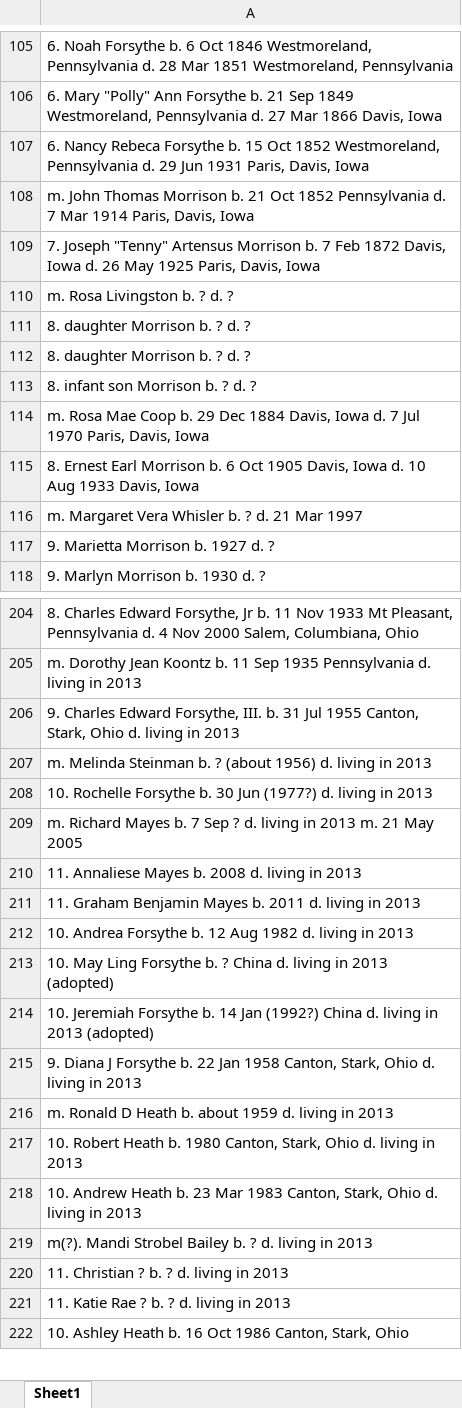
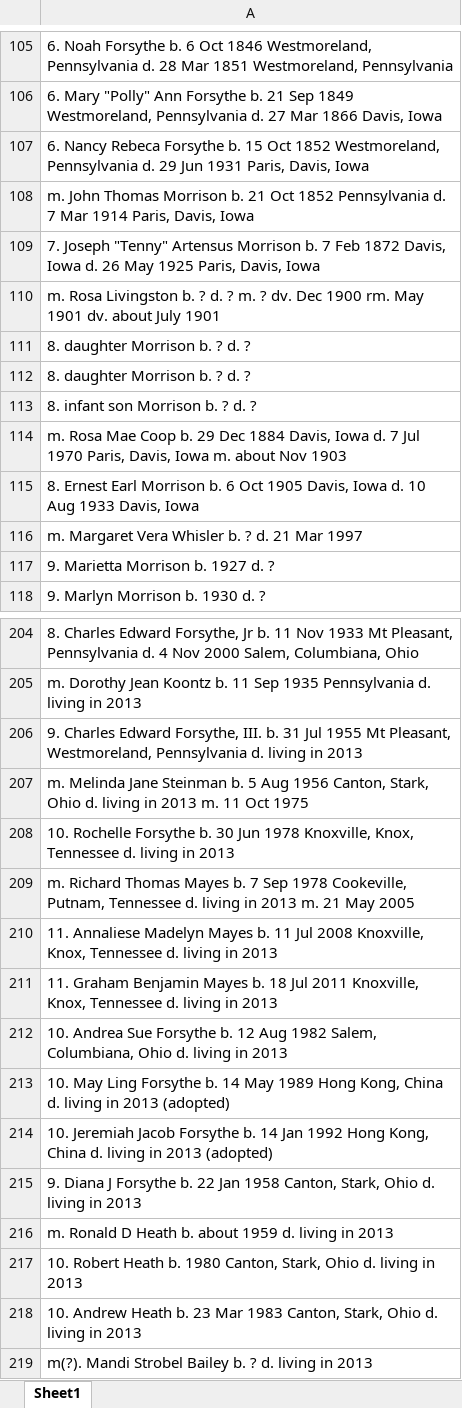
Before and after one commit to ForsytheFamilyTree/Forsythes, an Excel workbook: Forsythe Descendancy Numbered.xlsx, sheet Sheet1, drawn as a sheet; only a part is shown, gaps mark what is left out; the shorter side is filled out with more unchanged rows; values as stored, in another font and other column widths than the file's, no borders; the diff names each change by its address in the sheet, - before the commit and + after, or states it on an @@ line.

```diff
--- a/Forsythe Descendancy Numbered.xlsx (sheet Sheet1)
+++ b/Forsythe Descendancy Numbered.xlsx (sheet Sheet1)
-A110: …d. ?
+A110: …d. ? m. ? dv. Dec 1900 rm. May 1901 dv. about July 1901
-A114: …Davis, Iowa
+A114: …Davis, Iowa m. about Nov 1903
-A206: …Jul 1955 Canton, Stark, Ohio d. living…
+A206: …Jul 1955 Mt Pleasant, Westmoreland, Pennsylvania d. living…
-A207: m. Melinda Steinman b. ? (about 1956) d. living in 2013
+A207: m. Melinda Jane Steinman b. 5 Aug 1956 Canton, Stark, Ohio d. living in 2013 m. 11 Oct 1975
-A208: …30 Jun (1977?) d. living…
+A208: …30 Jun 1978 Knoxville, Knox, Tennessee d. living…
-A209: m. Richard Mayes b. 7 Sep ? d. living…
+A209: m. Richard Thomas Mayes b. 7 Sep 1978 Cookeville, Putnam, Tennessee d. living…
-A210: 11. Annaliese Mayes b. 2008 d. living…
+A210: 11. Annaliese Madelyn Mayes b. 11 Jul 2008 Knoxville, Knox, Tennessee d. living…
-A211: …Mayes b. 2011 d. living…
+A211: …Mayes b. 18 Jul 2011 Knoxville, Knox, Tennessee d. living…
-A212: 10. Andrea Forsythe b. 12 Aug 1982 d. living…
+A212: 10. Andrea Sue Forsythe b. 12 Aug 1982 Salem, Columbiana, Ohio d. living…
-A213: …Forsythe b. ? China d.…
+A213: …Forsythe b. 14 May 1989 Hong Kong, China d.…
-A214: 10. Jeremiah Forsythe b. 14 Jan (1992?) China d.…
+A214: 10. Jeremiah Jacob Forsythe b. 14 Jan 1992 Hong Kong, China d.…
```
Also changed, not shown: 58 other files.
